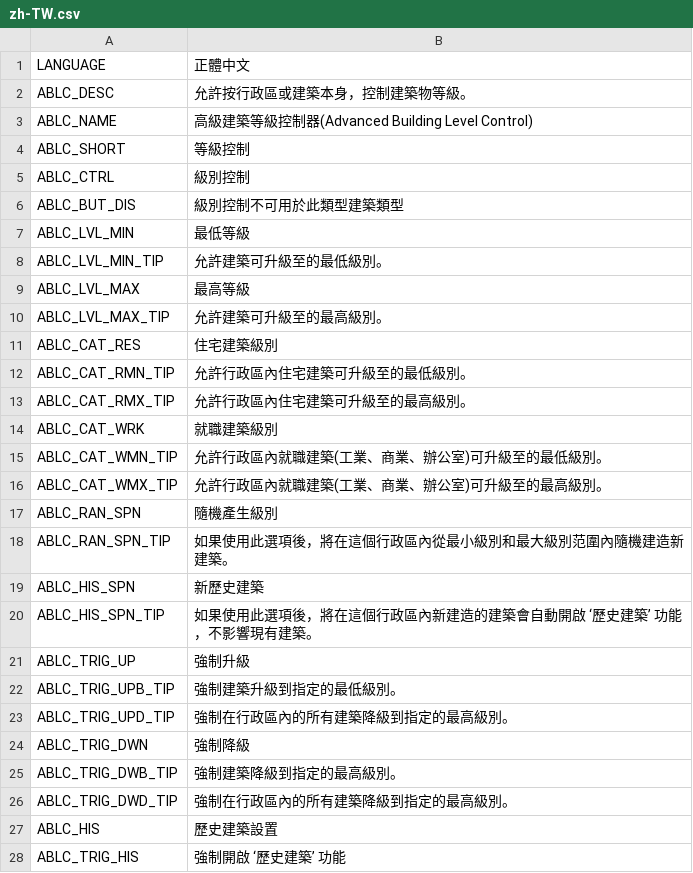
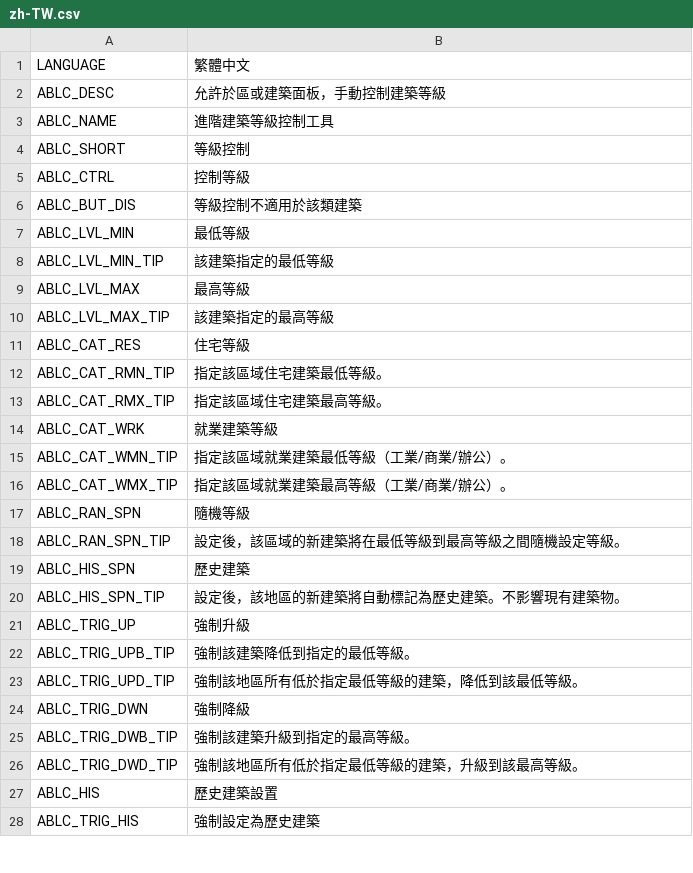
Before and after one commit to algernon-A/AdvancedBuildingLevelControl, a CSV file: Translations/zh-TW.csv, drawn as a sheet; only a part is shown; the diff covers the shown part only.

Commit message:
Update translations.

```diff
--- a/Translations/zh-TW.csv
+++ b/Translations/zh-TW.csv
@@ -1,28 +1,28 @@
-"LANGUAGE","正體中文"
-"ABLC_DESC","允許按行政區或建築本身，控制建築物等級。"
-"ABLC_NAME","高級建築等級控制器(Advanced Building Level Control)"
+"LANGUAGE","繁體中文"
+"ABLC_DESC","允許於區或建築面板，手動控制建築等級"
+"ABLC_NAME","進階建築等級控制工具"
 "ABLC_SHORT","等級控制"
-"ABLC_CTRL","級別控制"
-"ABLC_BUT_DIS","級別控制不可用於此類型建築類型"
+"ABLC_CTRL","控制等級"
+"ABLC_BUT_DIS","等級控制不適用於該類建築"
 "ABLC_LVL_MIN","最低等級"
-"ABLC_LVL_MIN_TIP","允許建築可升級至的最低級別。"
+"ABLC_LVL_MIN_TIP","該建築指定的最低等級"
 "ABLC_LVL_MAX","最高等級"
-"ABLC_LVL_MAX_TIP","允許建築可升級至的最高級別。"
-"ABLC_CAT_RES","住宅建築級別"
-"ABLC_CAT_RMN_TIP","允許行政區內住宅建築可升級至的最低級別。"
-"ABLC_CAT_RMX_TIP","允許行政區內住宅建築可升級至的最高級別。"
-"ABLC_CAT_WRK","就職建築級別"
-"ABLC_CAT_WMN_TIP","允許行政區內就職建築(工業、商業、辦公室)可升級至的最低級別。"
-"ABLC_CAT_WMX_TIP","允許行政區內就職建築(工業、商業、辦公室)可升級至的最高級別。"
-"ABLC_RAN_SPN","隨機產生級別"
-"ABLC_RAN_SPN_TIP","如果使用此選項後，將在這個行政區內從最小級別和最大級別范圍內隨機建造新建築。"
-"ABLC_HIS_SPN","新歷史建築"
-"ABLC_HIS_SPN_TIP","如果使用此選項後，將在這個行政區內新建造的建築會自動開啟 ‘歷史建築’ 功能，不影響現有建築。"
+"ABLC_LVL_MAX_TIP","該建築指定的最高等級"
+"ABLC_CAT_RES","住宅等級"
+"ABLC_CAT_RMN_TIP","指定該區域住宅建築最低等級。"
+"ABLC_CAT_RMX_TIP","指定該區域住宅建築最高等級。"
+"ABLC_CAT_WRK","就業建築等級"
+"ABLC_CAT_WMN_TIP","指定該區域就業建築最低等級（工業/商業/辦公）。"
+"ABLC_CAT_WMX_TIP","指定該區域就業建築最高等級（工業/商業/辦公）。"
+"ABLC_RAN_SPN","隨機等級"
+"ABLC_RAN_SPN_TIP","設定後，該區域的新建築將在最低等級到最高等級之間隨機設定等級。"
+"ABLC_HIS_SPN","歷史建築"
+"ABLC_HIS_SPN_TIP","設定後，該地區的新建築將自動標記為歷史建築。不影響現有建築物。"
 "ABLC_TRIG_UP","強制升級"
-"ABLC_TRIG_UPB_TIP","強制建築升級到指定的最低級別。"
-"ABLC_TRIG_UPD_TIP","強制在行政區內的所有建築降級到指定的最高級別。"
+"ABLC_TRIG_UPB_TIP","強制該建築降低到指定的最低等級。"
+"ABLC_TRIG_UPD_TIP","強制該地區所有低於指定最低等級的建築，降低到該最低等級。"
 "ABLC_TRIG_DWN","強制降級"
-"ABLC_TRIG_DWB_TIP","強制建築降級到指定的最高級別。"
-"ABLC_TRIG_DWD_TIP","強制在行政區內的所有建築降級到指定的最高級別。"
+"ABLC_TRIG_DWB_TIP","強制該建築升級到指定的最高等級。"
+"ABLC_TRIG_DWD_TIP","強制該地區所有低於指定最低等級的建築，升級到該最高等級。"
 "ABLC_HIS","歷史建築設置"
-"ABLC_TRIG_HIS","強制開啟 ‘歷史建築’ 功能"
+"ABLC_TRIG_HIS","強制設定為歷史建築"
```
Also changed, not shown: 14 edited cells elsewhere in this file, Translations/es-ES.csv, Translations/zh-CN.csv, 1 other file.
